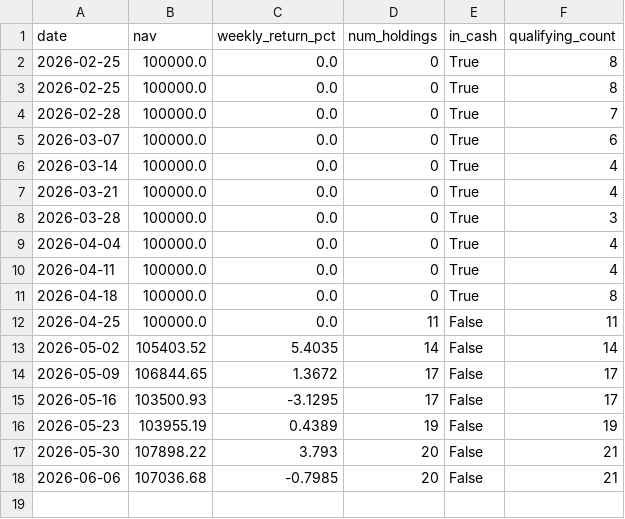
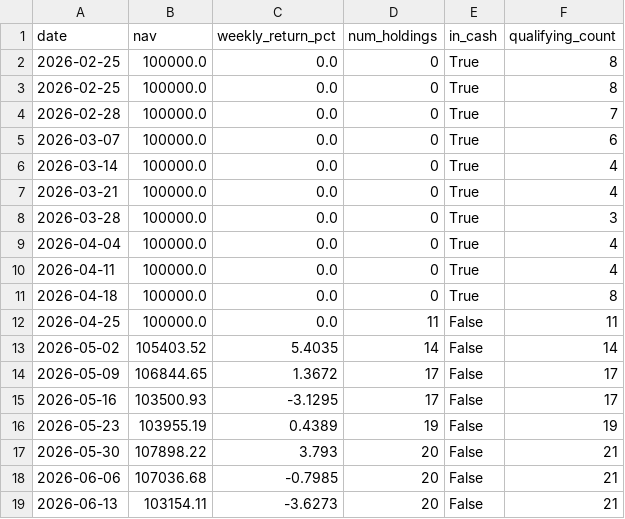
Before and after one commit to vivek-bothra/StockMomentumTracker, a CSV file: docs/nav_history.csv, drawn as a sheet.

```diff
--- a/docs/nav_history.csv
+++ b/docs/nav_history.csv
@@ -18 +18,2 @@ date,nav,weekly_return_pct,num_holdings,in_cash,qualifying_count
 2026-06-06,107036.68,-0.7985,20,False,21
+2026-06-13,103154.11,-3.6273,20,False,21
```
Also changed, not shown: docs/trade_log.csv, 3 other files.
